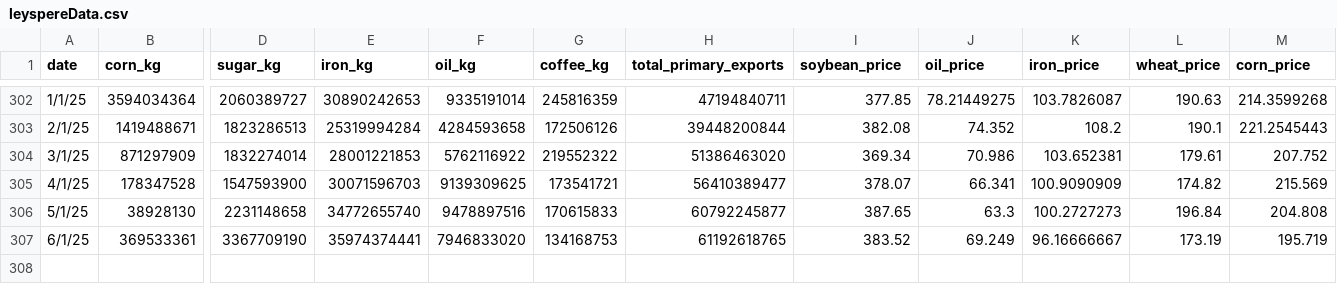
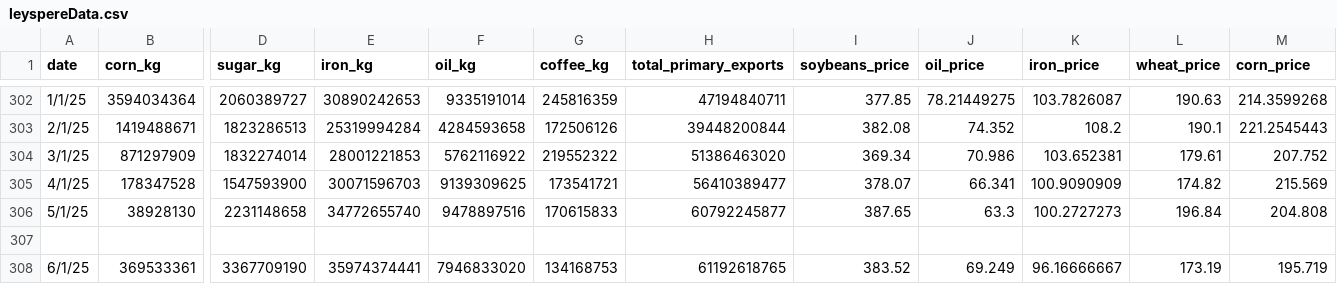
Before and after one commit to simi2426/MTH354FinalProject, a CSV file: leyspereData.csv, drawn as a sheet; only a part is shown, gaps mark what is left out; rows hold the shown columns only; the diff names each change by its address in the sheet, - before the commit and + after, or states it on an @@ line.

```diff
--- a/leyspereData.csv
+++ b/leyspereData.csv
-I1: soybean_price
+I1: soybeans_price
+row 307: (empty)
```
